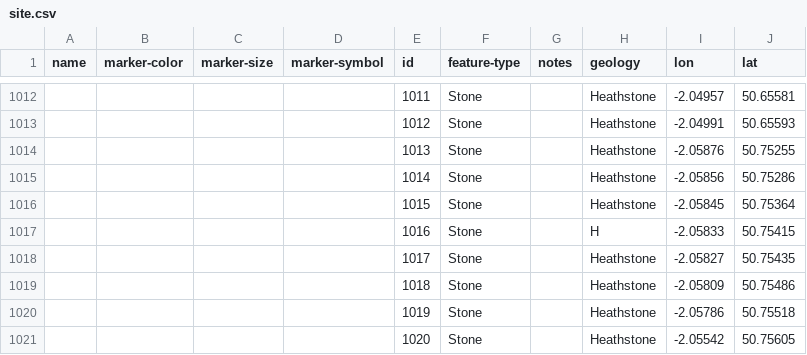
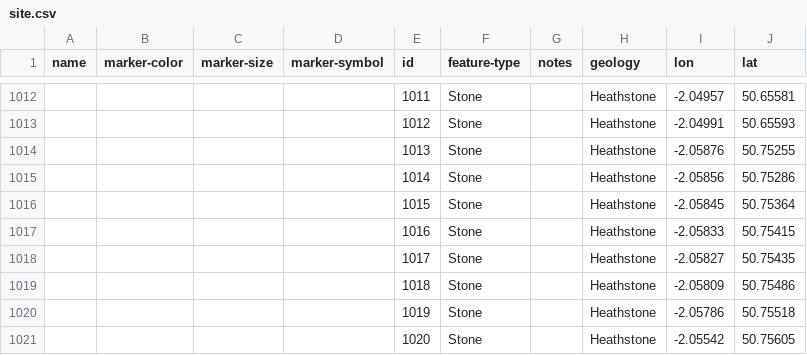
Before and after one commit to geoffrowland/dorset-stones, a CSV file: site.csv, drawn as a sheet; only a part is shown, gaps mark what is left out; the diff names each change by its address in the sheet, - before the commit and + after, or states it on an @@ line.

Commit message:
Update site.csv

```diff
--- a/site.csv
+++ b/site.csv
-H1017 (geology): H
+H1017 (geology): Heathstone
```
